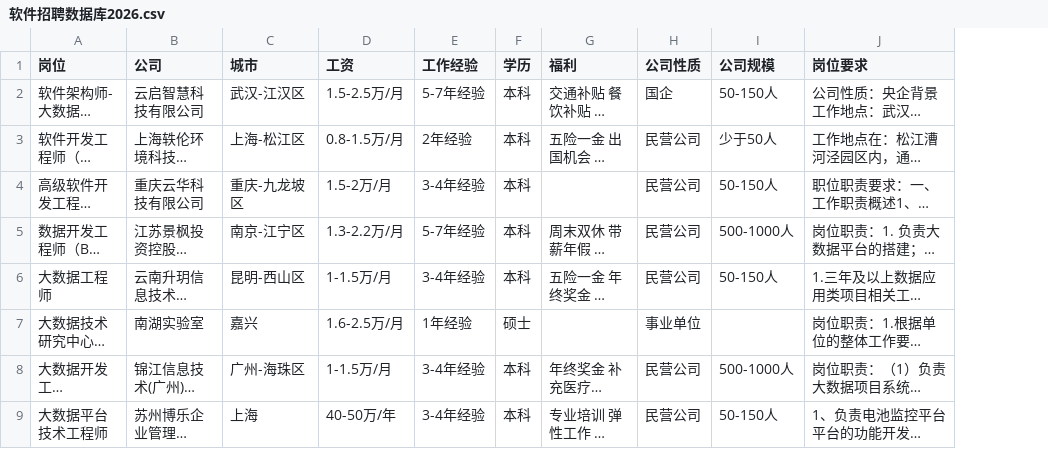
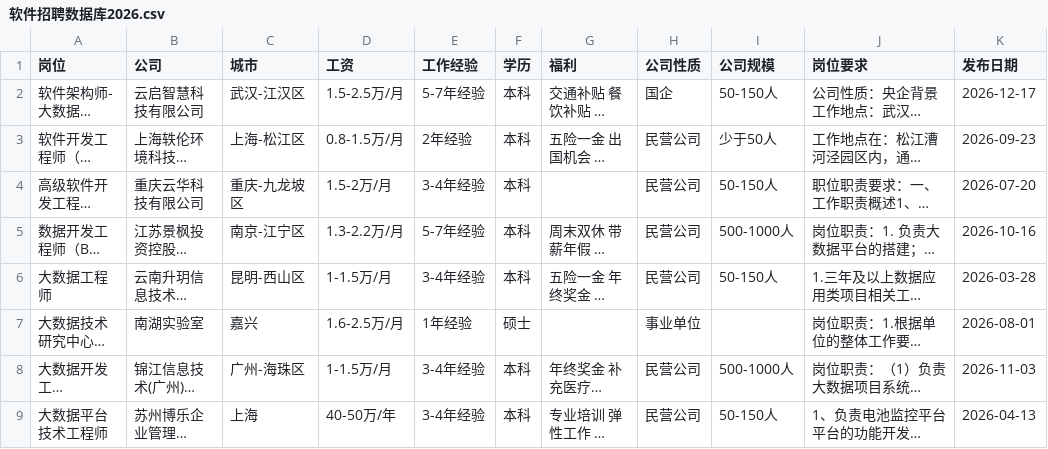
Before and after one commit to kangvcar/JobEvolution, a CSV file: data/软件招聘数据库2026.csv, drawn as a sheet; only a part is shown; long unchanged cells end in …; the diff names each change by its address in the sheet, - before the commit and + after, or states it on an @@ line.

Commit message:
给缺日期的原始表加上发布日期列
综合招聘 2026、软件 2026、互联网 2024 原先没有可直接用的日期列。现补「发布日期」：年取自文件名，月日优先「03-14发布」，否则 fingerprint 稳定哈希。publish_detail 原文保留。智联、IT 表已有日期，跳过。python -m app.collectors.backfill_dates --tables 可再跑，已有该列则跳过。

验证：pytest tests/test_ingest.py 21 passed；三表各 1023/56/585 行发布日期非空，综合表 2026-03-14 且 publish_detail 仍含 5-7年经验。

```diff
--- a/data/软件招聘数据库2026.csv
+++ b/data/软件招聘数据库2026.csv
+column K (发布日期), rows 2-9: 2026-12-17 | 2026-09-23 | 2026-07-20 | 2026-10-16 | 2026-03-28 | 2026-08-01 | 2026-11-03 | 2026-04-13
```
Also changed, not shown: 5 other files.
